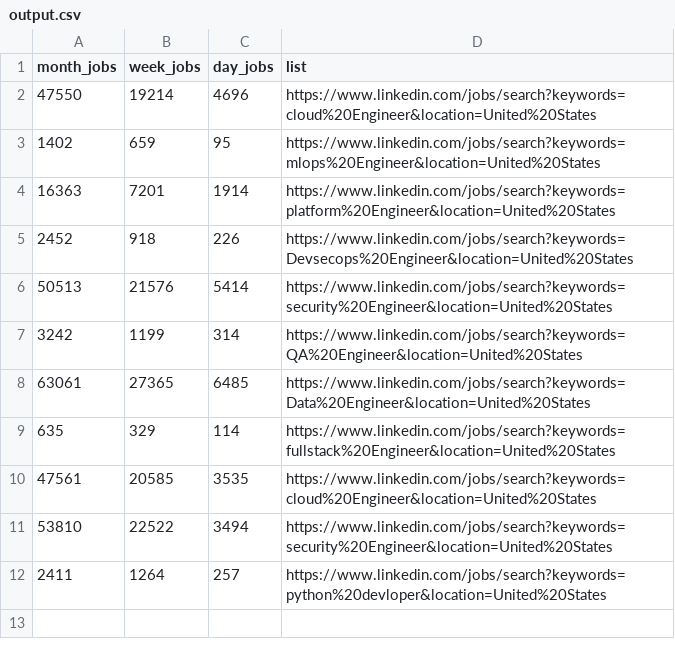
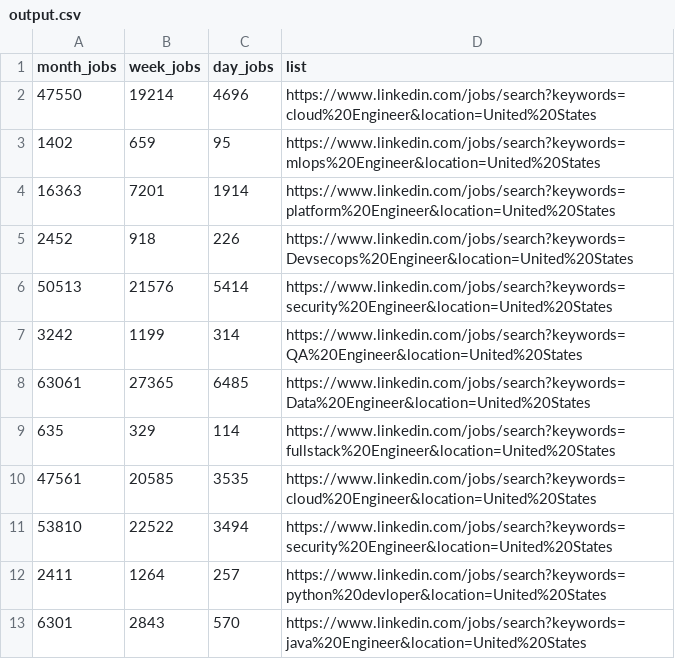
Before and after one commit to veerumot/Jobs_data, a CSV file: output.csv, drawn as a sheet; the diff names each change by its address in the sheet, - before the commit and + after, or states it on an @@ line.

Commit message:
GitHub Actions Results added

```diff
--- a/output.csv
+++ b/output.csv
+row 13: 6301 | 2843 | 570 | https://www.linkedin.com/jobs/search?keywords=java%20Engineer&location=United%20States
```
